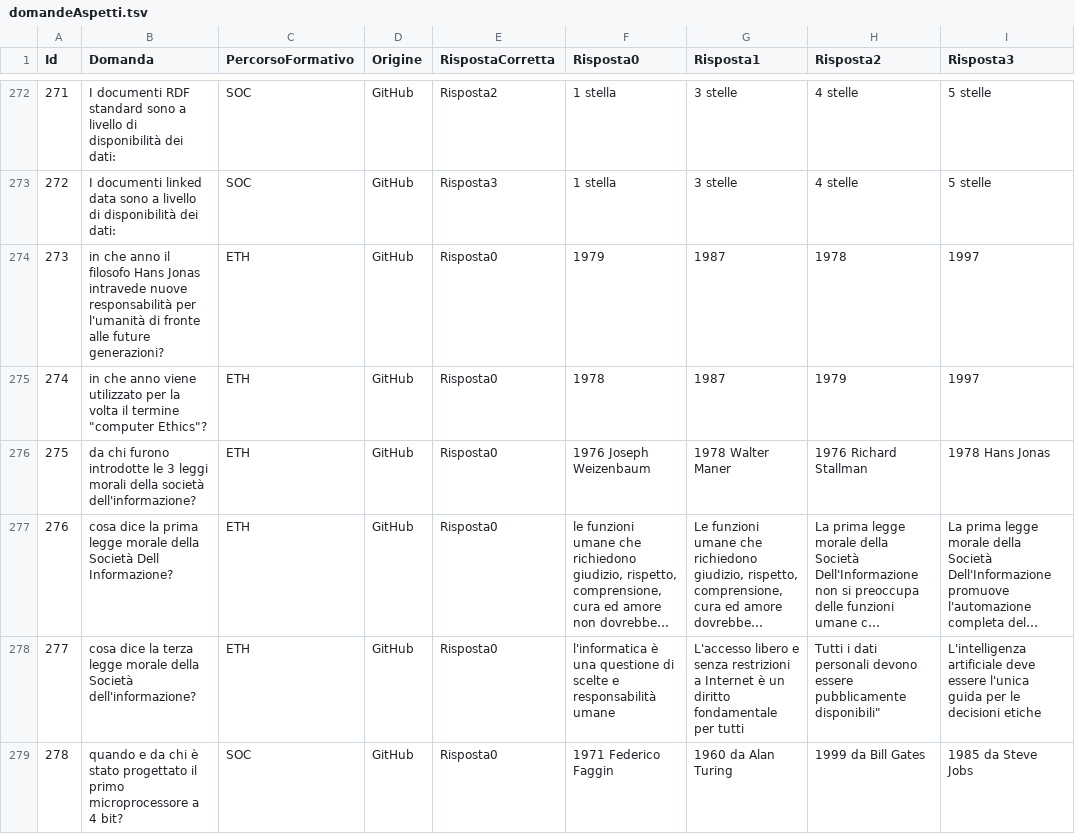
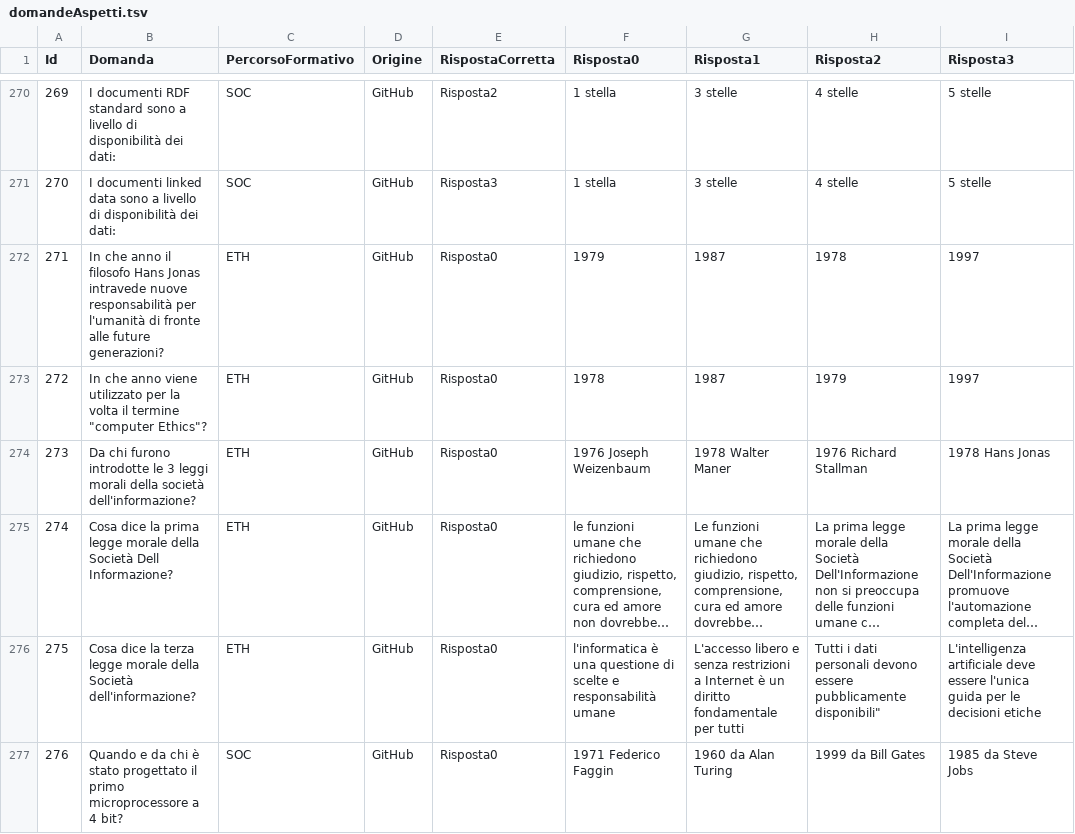
Before and after one commit to federicopreda/QuizGenerator, a TSV file: domandeAspetti.tsv, drawn as a sheet; only a part is shown, gaps mark what is left out; long unchanged cells end in …; addresses are those after the commit; the diff covers the shown part only; the diff names each change by its address in the sheet, - before the commit and + after, or states it on an @@ line.

```diff
--- a/domandeAspetti.tsv
+++ b/domandeAspetti.tsv
@@ column A (Id) renumbered from row 121 down @@
-B272 (Domanda): in che anno…
+B272 (Domanda): In che anno…
-B273 (Domanda): in che anno…
+B273 (Domanda): In che anno…
-B274 (Domanda): da chi furono…
+B274 (Domanda): Da chi furono…
-B275 (Domanda): cosa dice la…
+B275 (Domanda): Cosa dice la…
-B276 (Domanda): cosa dice la…
+B276 (Domanda): Cosa dice la…
-B277 (Domanda): quando e da…
+B277 (Domanda): Quando e da…
```
Also changed, not shown: 2 removed rows and 32 edited cells elsewhere in this file, 3 other files.
